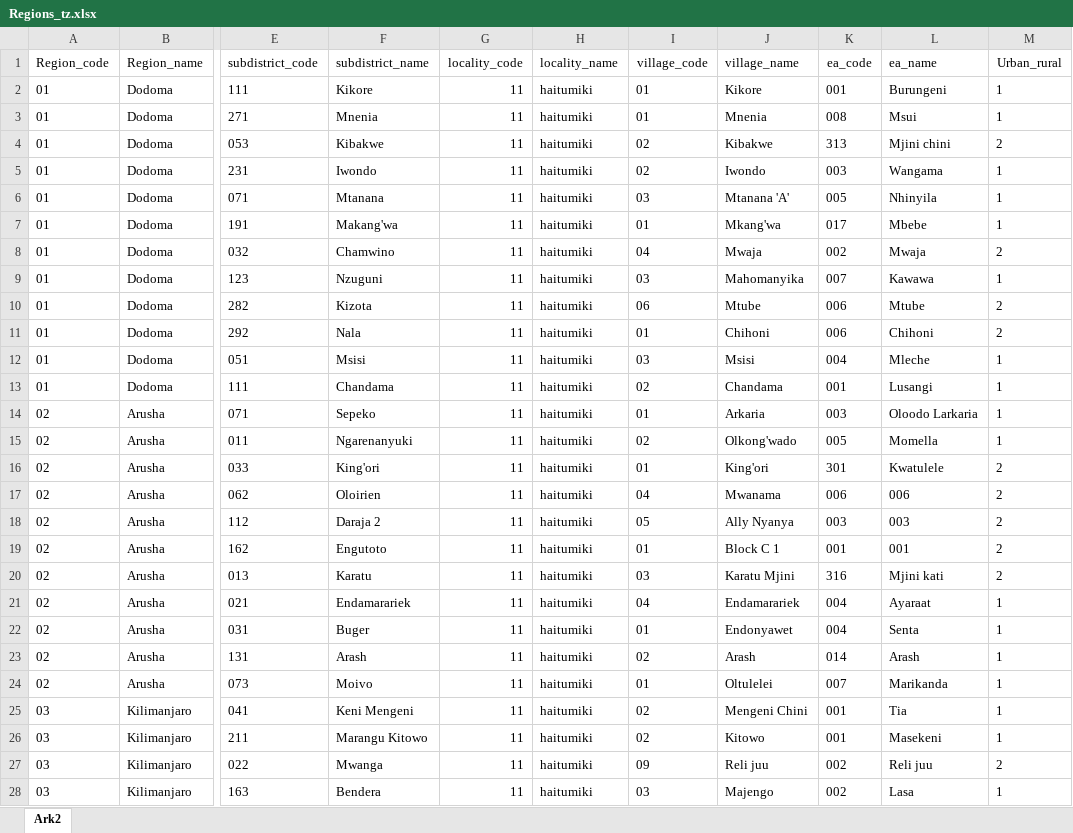
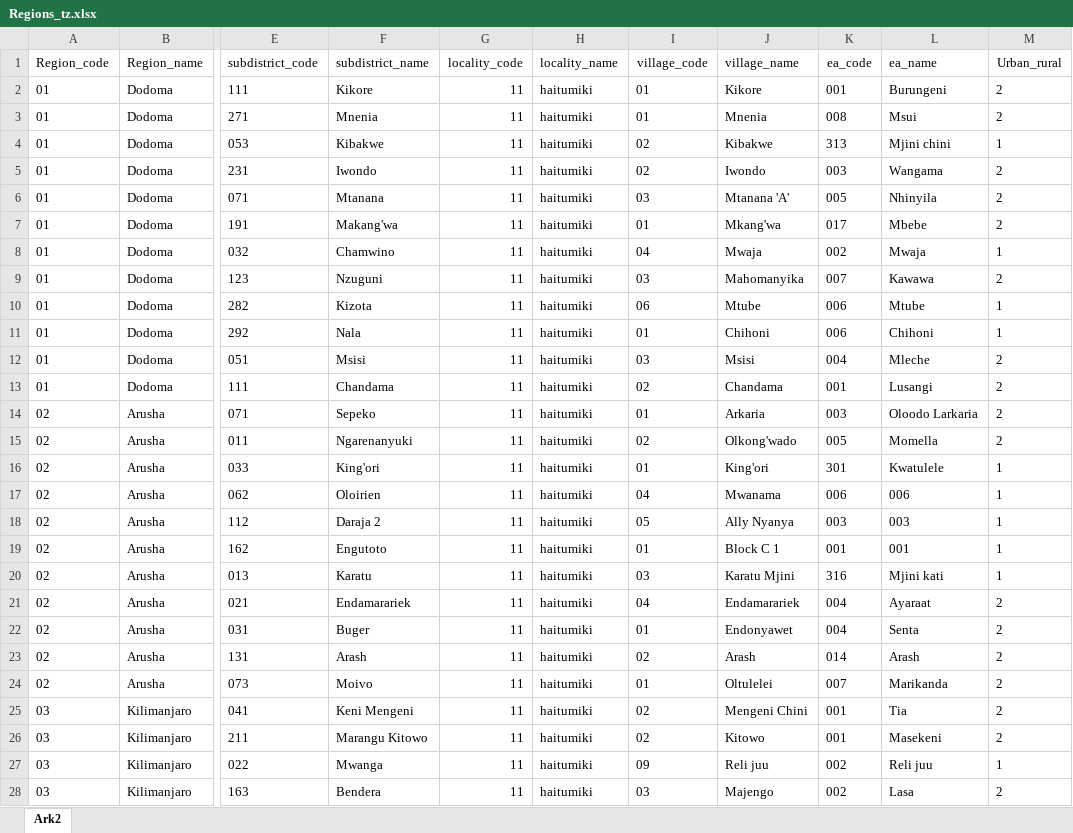
Before and after one commit to statisticsnorway/ENERGY, an Excel workbook: LookupFiles/Regions_tz.xlsx, sheet Ark2, drawn as a sheet; only a part is shown, gaps mark what is left out; values as stored, in another font and other column widths than the file's, no borders; the diff covers the shown part only; the diff names each change by its address in the sheet, - before the commit and + after, or states it on an @@ line.

Commit message:
Regions File
Regions changed Urban and Rural coding (1 to 2 and 2 to 1)

```diff
--- a/LookupFiles/Regions_tz.xlsx (sheet Ark2)
+++ b/LookupFiles/Regions_tz.xlsx (sheet Ark2)
-M2:M3 (Urban_rural): 1
+M2:M3 (Urban_rural): 2
-M4 (Urban_rural): 2
+M4 (Urban_rural): 1
-M5:M7 (Urban_rural): 1
+M5:M7 (Urban_rural): 2
-M8 (Urban_rural): 2
+M8 (Urban_rural): 1
-M9 (Urban_rural): 1
+M9 (Urban_rural): 2
-M10:M11 (Urban_rural): 2
+M10:M11 (Urban_rural): 1
-M12:M15 (Urban_rural): 1
+M12:M15 (Urban_rural): 2
-M16:M20 (Urban_rural): 2
+M16:M20 (Urban_rural): 1
-M21:M26 (Urban_rural): 1
+M21:M26 (Urban_rural): 2
-M27 (Urban_rural): 2
+M27 (Urban_rural): 1
-M28 (Urban_rural): 1
+M28 (Urban_rural): 2
```
Also changed, not shown: 275 edited cells elsewhere in this sheet.
